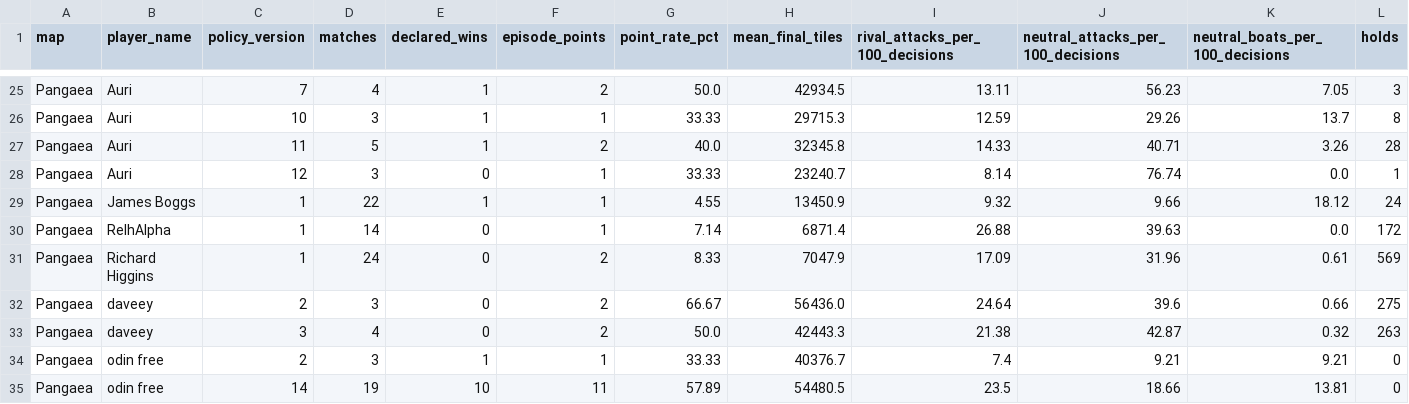
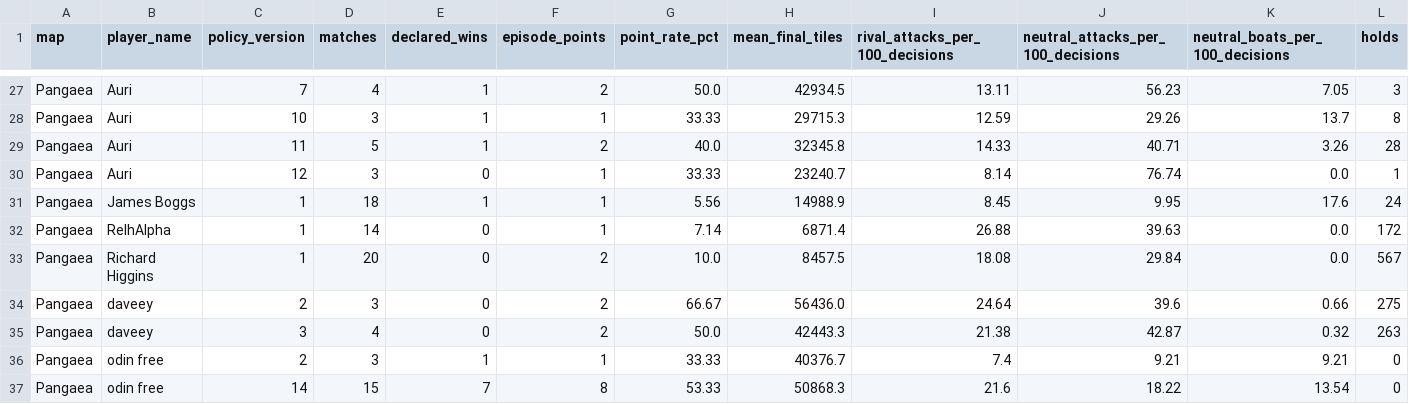
Before and after one commit to welttowelt/proxywar-coworld-starter, a CSV file: data/analysis/map_policy_performance.csv, drawn as a sheet; only a part is shown, gaps mark what is left out; the diff covers the shown part only.

```diff
--- a/data/analysis/map_policy_performance.csv
+++ b/data/analysis/map_policy_performance.csv
@@ -28,5 +30,5 @@ Pangaea,Auri,11,5,1,2,40.0,32345.8,14.33,40.71,3.26,28
 Pangaea,Auri,12,3,0,1,33.33,23240.7,8.14,76.74,0.0,1
-Pangaea,James Boggs,1,22,1,1,4.55,13450.9,9.32,9.66,18.12,24
+Pangaea,James Boggs,1,18,1,1,5.56,14988.9,8.45,9.95,17.6,24
 Pangaea,RelhAlpha,1,14,0,1,7.14,6871.4,26.88,39.63,0.0,172
-Pangaea,Richard Higgins,1,24,0,2,8.33,7047.9,17.09,31.96,0.61,569
+Pangaea,Richard Higgins,1,20,0,2,10.0,8457.5,18.08,29.84,0.0,567
 Pangaea,daveey,2,3,0,2,66.67,56436.0,24.64,39.6,0.66,275
@@ -34,2 +36,2 @@ Pangaea,daveey,3,4,0,2,50.0,42443.3,21.38,42.87,0.32,263
 Pangaea,odin free,2,3,1,1,33.33,40376.7,7.4,9.21,9.21,0
-Pangaea,odin free,14,19,10,11,57.89,54480.5,23.5,18.66,13.81,0
+Pangaea,odin free,14,15,7,8,53.33,50868.3,21.6,18.22,13.54,0
```
Also changed, not shown: 3 added rows, 1 removed row and 26 edited cells elsewhere in this file, data/analysis/ffa_phase_profile.csv, data/analysis/policy_round_performance.csv, 40 other files.
